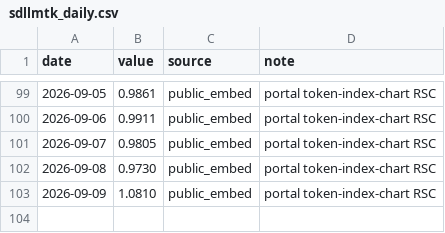
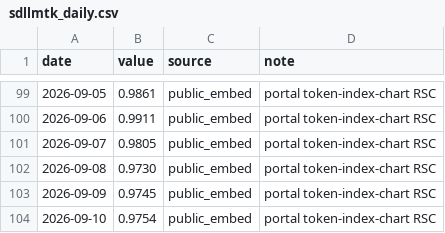
Before and after one commit to novaevo905/llm-market-dashboard, a CSV file: scripts/sdllmtk_daily.csv, drawn as a sheet; only a part is shown, gaps mark what is left out.

```diff
--- a/scripts/sdllmtk_daily.csv
+++ b/scripts/sdllmtk_daily.csv
@@ -102,2 +102,3 @@ date,value,source,note
 2026-09-08,0.9730,public_embed,portal token-index-chart RSC
-2026-09-09,1.0810,public_embed,portal token-index-chart RSC
+2026-09-09,0.9745,public_embed,portal token-index-chart RSC
+2026-09-10,0.9754,public_embed,portal token-index-chart RSC
```
Also changed, not shown: 2 other files.
